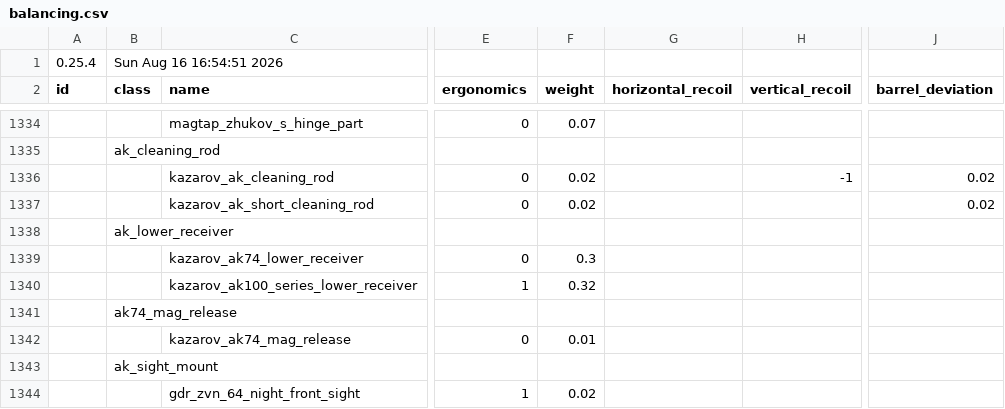
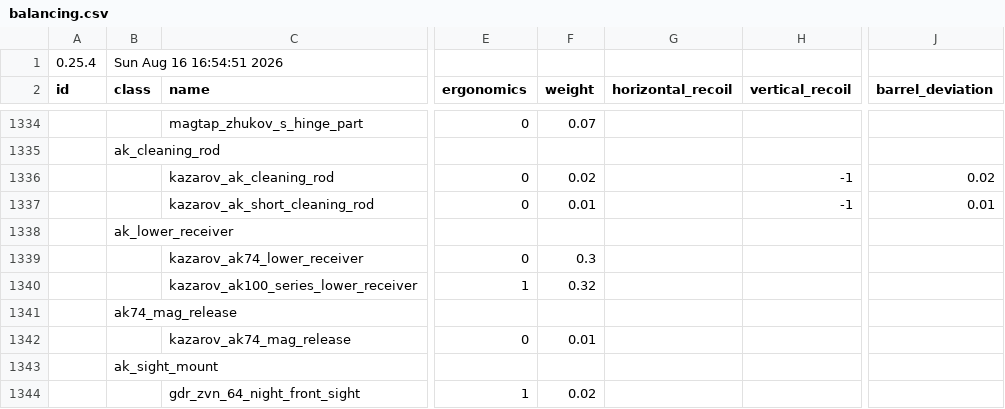
Before and after one commit to recoil-group/deadline-balancing, a CSV file: balancing.csv, drawn as a sheet; only a part is shown, gaps mark what is left out; the diff names each change by its address in the sheet, - before the commit and + after, or states it on an @@ line.

Commit message:
buff ak105 cleaning rod lmfao

```diff
--- a/balancing.csv
+++ b/balancing.csv
-F1337 (weight): 0.02
+F1337 (weight): 0.01
-H1337 (vertical_recoil): (empty)
+H1337 (vertical_recoil): -1
-J1337 (barrel_deviation): 0.02
+J1337 (barrel_deviation): 0.01
```
